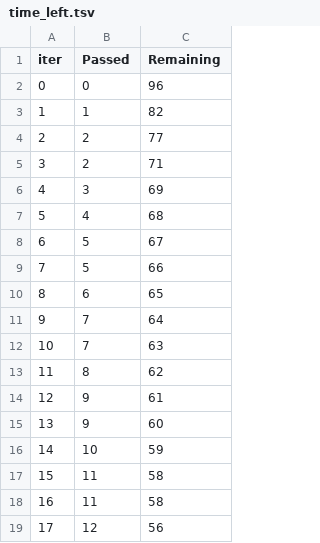
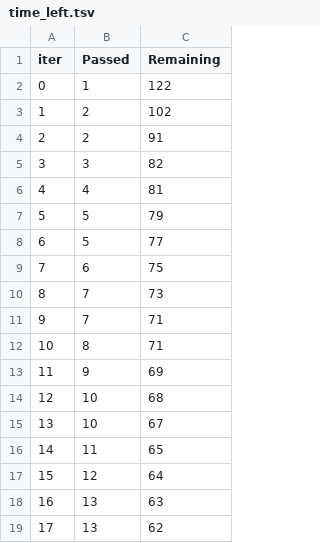
Before and after one commit to tayyab-077/mlproject, a TSV file: catboost_info/time_left.tsv, drawn as a sheet; only a part is shown; the diff covers the shown part only.

```diff
--- a/catboost_info/time_left.tsv
+++ b/catboost_info/time_left.tsv
@@ -1,19 +1,19 @@
 iter	Passed	Remaining
-0	0	96
-1	1	82
-2	2	77
-3	2	71
-4	3	69
-5	4	68
-6	5	67
-7	5	66
-8	6	65
-9	7	64
-10	7	63
-11	8	62
-12	9	61
-13	9	60
-14	10	59
-15	11	58
-16	11	58
-17	12	56
+0	1	122
+1	2	102
+2	2	91
+3	3	82
+4	4	81
+5	5	79
+6	5	77
+7	6	75
+8	7	73
+9	7	71
+10	8	71
+11	9	69
+12	10	68
+13	10	67
+14	11	65
+15	12	64
+16	13	63
+17	13	62
```
Also changed, not shown: 158 edited cells elsewhere in this file, 4 other files.
